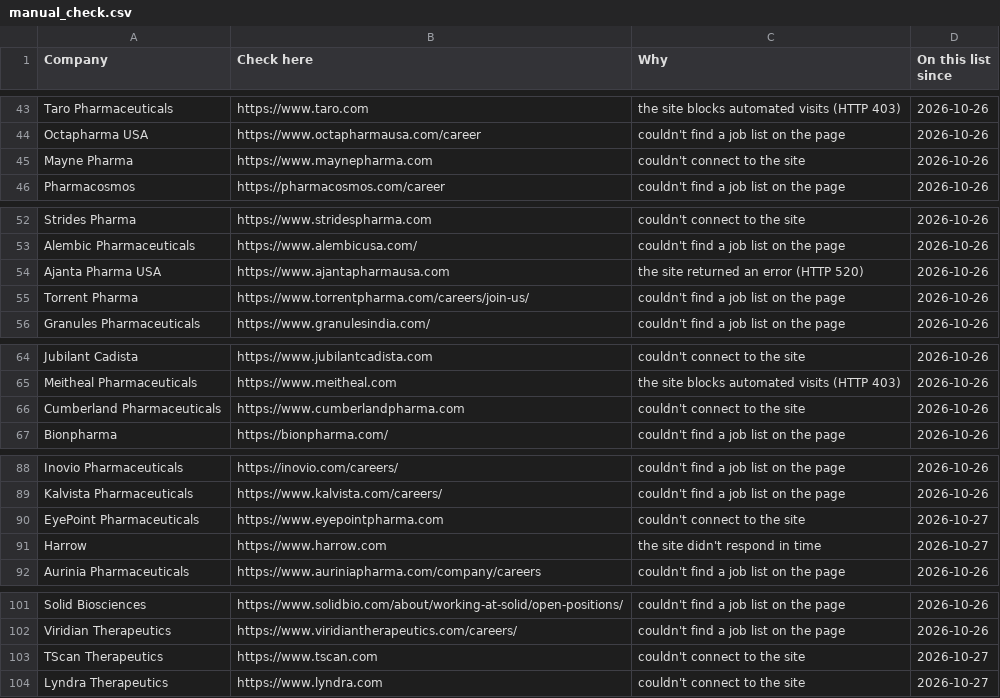
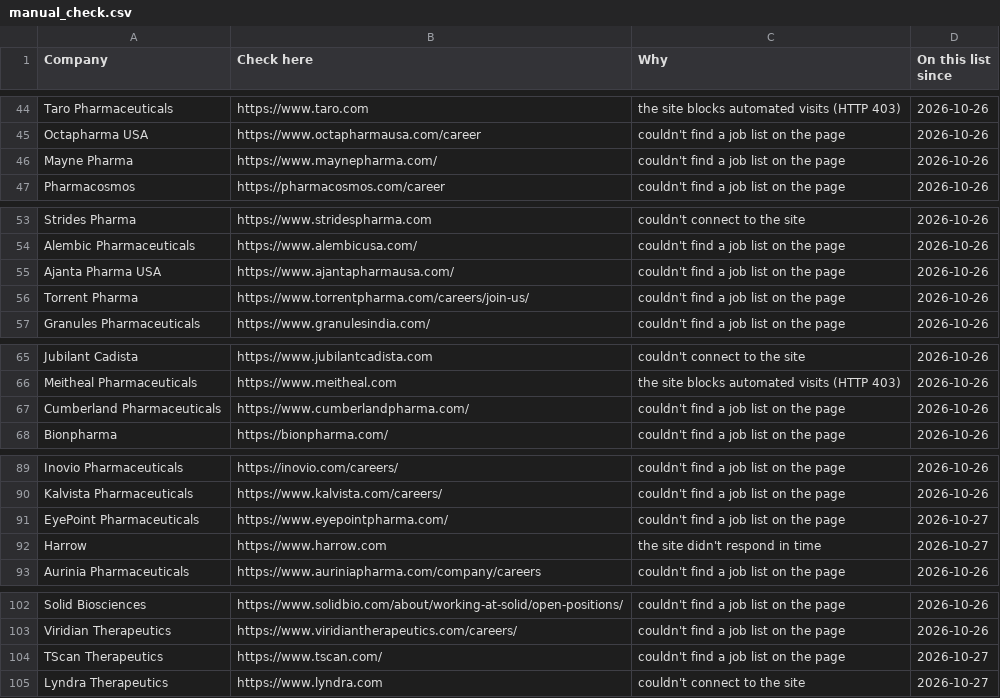
Before and after one commit to arkit-reg/Job_Watch_21, a CSV file: manual_check.csv, drawn as a sheet; only a part is shown, gaps mark what is left out; the diff covers the shown part only.

```diff
--- a/manual_check.csv
+++ b/manual_check.csv
@@ -44,3 +45,3 @@ Taro Pharmaceuticals,https://www.taro.com,the site blocks automated visits (HTTP
 Octapharma USA,https://www.octapharmausa.com/career,couldn't find a job list on the page,2026-10-26
-Mayne Pharma,https://www.maynepharma.com,couldn't connect to the site,2026-10-26
+Mayne Pharma,https://www.maynepharma.com/,couldn't find a job list on the page,2026-10-26
 Pharmacosmos,https://pharmacosmos.com/career,couldn't find a job list on the page,2026-10-26
@@ -53,3 +54,3 @@ Strides Pharma,https://www.stridespharma.com,couldn't connect to the site,2026-1
 Alembic Pharmaceuticals,https://www.alembicusa.com/,couldn't find a job list on the page,2026-10-26
-Ajanta Pharma USA,https://www.ajantapharmausa.com,the site returned an error (HTTP 520),2026-10-26
+Ajanta Pharma USA,https://www.ajantapharmausa.com/,couldn't find a job list on the page,2026-10-26
 Torrent Pharma,https://www.torrentpharma.com/careers/join-us/,couldn't find a job list on the page,2026-10-26
@@ -65,3 +66,3 @@ Jubilant Cadista,https://www.jubilantcadista.com,couldn't connect to the site,20
 Meitheal Pharmaceuticals,https://www.meitheal.com,the site blocks automated visits (HTTP 403),2026-10-26
-Cumberland Pharmaceuticals,https://www.cumberlandpharma.com,couldn't connect to the site,2026-10-26
+Cumberland Pharmaceuticals,https://www.cumberlandpharma.com/,couldn't find a job list on the page,2026-10-26
 Bionpharma,https://bionpharma.com/,couldn't find a job list on the page,2026-10-26
@@ -89,3 +90,3 @@ Inovio Pharmaceuticals,https://inovio.com/careers/,couldn't find a job list on t
 Kalvista Pharmaceuticals,https://www.kalvista.com/careers/,couldn't find a job list on the page,2026-10-26
-EyePoint Pharmaceuticals,https://www.eyepointpharma.com,couldn't connect to the site,2026-10-27
+EyePoint Pharmaceuticals,https://www.eyepointpharma.com/,couldn't find a job list on the page,2026-10-27
 Harrow,https://www.harrow.com,the site didn't respond in time,2026-10-27
@@ -102,3 +103,3 @@ Solid Biosciences,https://www.solidbio.com/about/working-at-solid/open-positions
 Viridian Therapeutics,https://www.viridiantherapeutics.com/careers/,couldn't find a job list on the page,2026-10-26
-TScan Therapeutics,https://www.tscan.com,couldn't connect to the site,2026-10-27
+TScan Therapeutics,https://www.tscan.com/,couldn't find a job list on the page,2026-10-27
 Lyndra Therapeutics,https://www.lyndra.com,couldn't connect to the site,2026-10-27
```
Also changed, not shown: 2 added rows, 1 removed row and 10 edited cells elsewhere in this file, jobs_log.csv, 1 other file.
